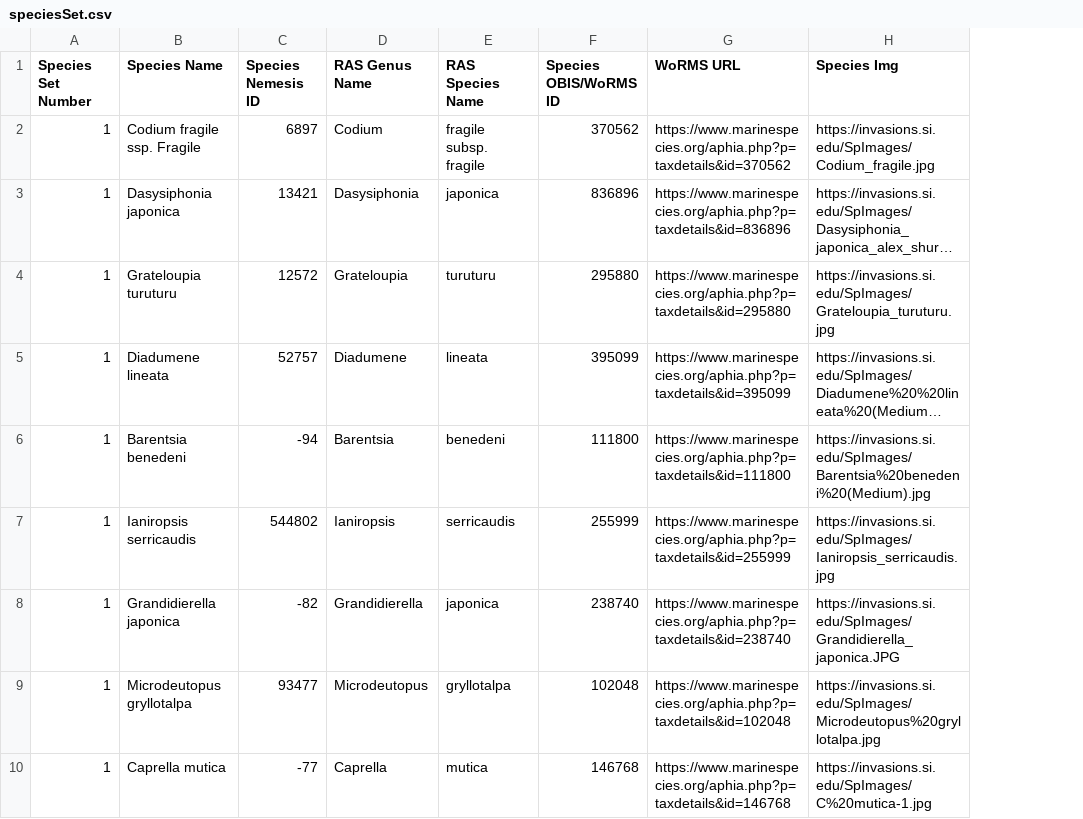
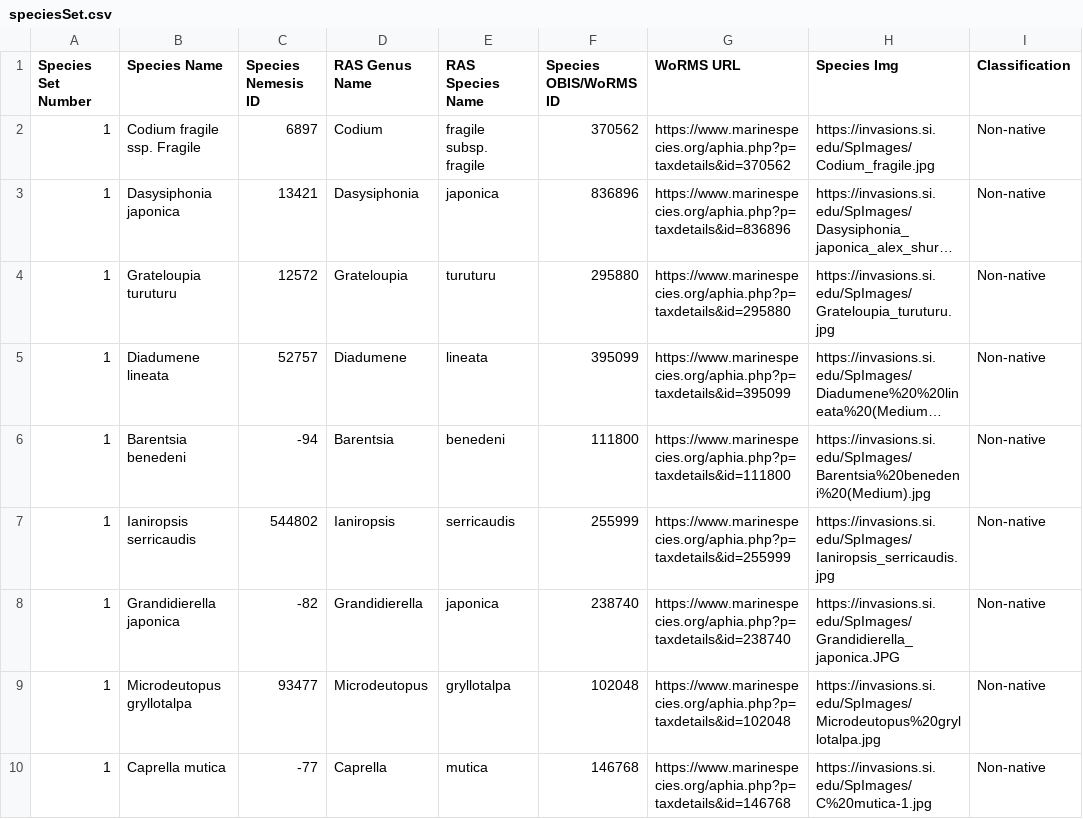
Before and after one commit to bastidas814/MarineMap, a CSV file: public/descriptions/speciesSet.csv, drawn as a sheet; only a part is shown; long unchanged cells end in …; the diff names each change by its address in the sheet, - before the commit and + after, or states it on an @@ line.

```diff
--- a/public/descriptions/speciesSet.csv
+++ b/public/descriptions/speciesSet.csv
+column I (Classification), rows 2-10: all Non-native
```
Also changed, not shown: 3 other files.
